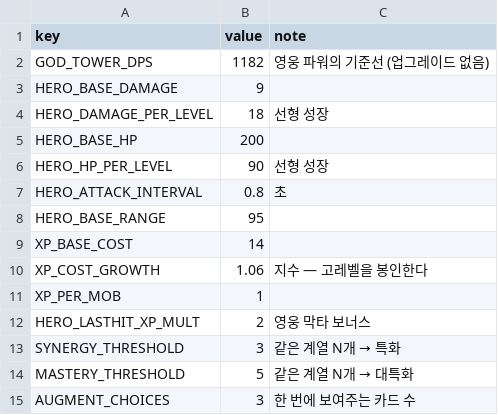
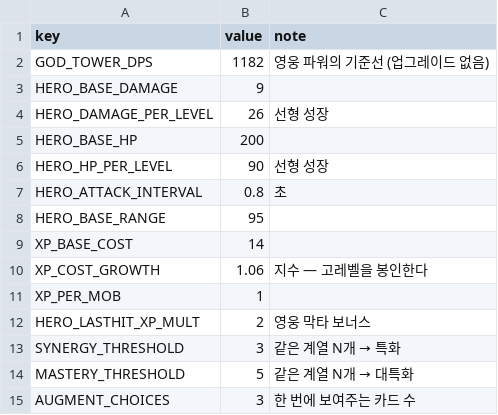
Before and after one commit to acee90/game_TD, a CSV file: docs/balance/hero-constants.csv, drawn as a sheet.

```diff
--- a/docs/balance/hero-constants.csv
+++ b/docs/balance/hero-constants.csv
@@ -3,3 +3,3 @@ GOD_TOWER_DPS,1182,영웅 파워의 기준선 (업그레이드 없음)
 HERO_BASE_DAMAGE,9,
-HERO_DAMAGE_PER_LEVEL,18,선형 성장
+HERO_DAMAGE_PER_LEVEL,26,선형 성장
 HERO_BASE_HP,200,
```
Also changed, not shown: docs/balance/augment-schedule.csv, docs/balance/hero-power-curve.csv, 7 other files.
